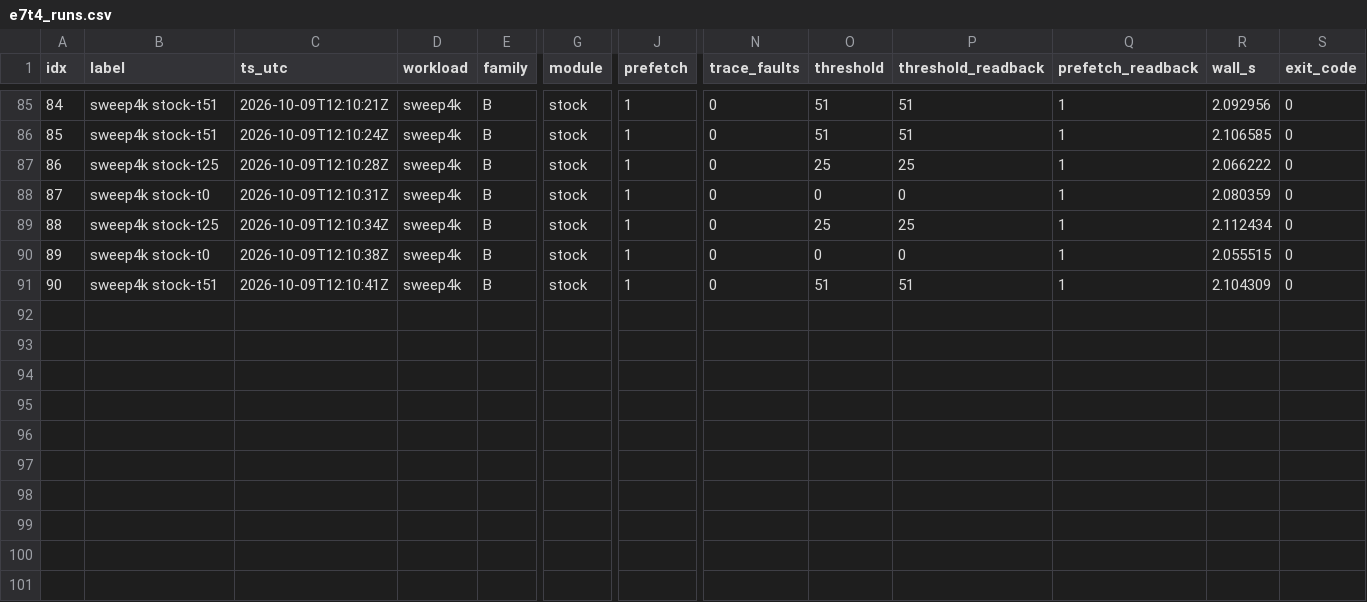
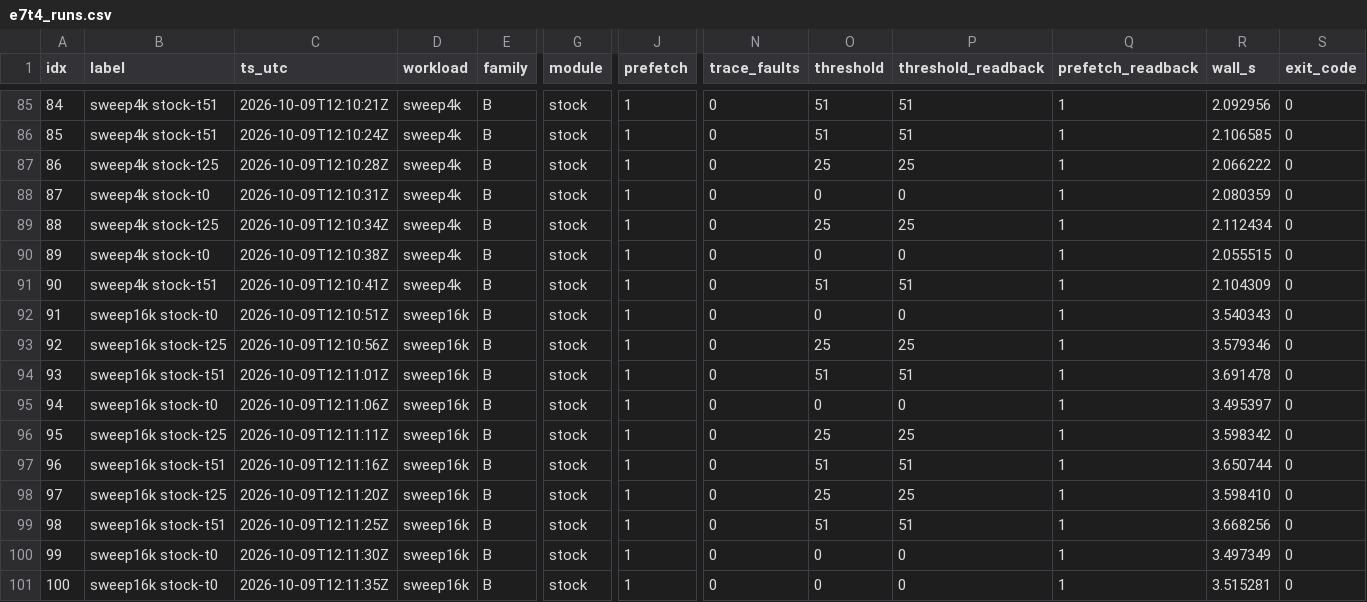
Before and after one commit to rayanw36/SpecAsync-UVM, a CSV file: results/analysis/t4/e7t4_runs.csv, drawn as a sheet; only a part is shown, gaps mark what is left out; rows hold the shown columns only; the diff names each change by its address in the sheet, - before the commit and + after, or states it on an @@ line.

```diff
--- a/results/analysis/t4/e7t4_runs.csv
+++ b/results/analysis/t4/e7t4_runs.csv
+row 92: 91 | sweep16k stock-t0 | 2026-10-09T12:10:51Z | sweep16k | B | stock | 1 | 0 | 0 | 0 | 1 | 3.540343 | 0
+row 93: 92 | sweep16k stock-t25 | 2026-10-09T12:10:56Z | sweep16k | B | stock | 1 | 0 | 25 | 25 | 1 | 3.579346 | 0
+row 94: 93 | sweep16k stock-t51 | 2026-10-09T12:11:01Z | sweep16k | B | stock | 1 | 0 | 51 | 51 | 1 | 3.691478 | 0
+row 95: 94 | sweep16k stock-t0 | 2026-10-09T12:11:06Z | sweep16k | B | stock | 1 | 0 | 0 | 0 | 1 | 3.495397 | 0
+row 96: 95 | sweep16k stock-t25 | 2026-10-09T12:11:11Z | sweep16k | B | stock | 1 | 0 | 25 | 25 | 1 | 3.598342 | 0
+row 97: 96 | sweep16k stock-t51 | 2026-10-09T12:11:16Z | sweep16k | B | stock | 1 | 0 | 51 | 51 | 1 | 3.650744 | 0
+row 98: 97 | sweep16k stock-t25 | 2026-10-09T12:11:20Z | sweep16k | B | stock | 1 | 0 | 25 | 25 | 1 | 3.598410 | 0
+row 99: 98 | sweep16k stock-t51 | 2026-10-09T12:11:25Z | sweep16k | B | stock | 1 | 0 | 51 | 51 | 1 | 3.668256 | 0
+row 100: 99 | sweep16k stock-t0 | 2026-10-09T12:11:30Z | sweep16k | B | stock | 1 | 0 | 0 | 0 | 1 | 3.497349 | 0
+row 101: 100 | sweep16k stock-t0 | 2026-10-09T12:11:35Z | sweep16k | B | stock | 1 | 0 | 0 | 0 | 1 | 3.515281 | 0
```
